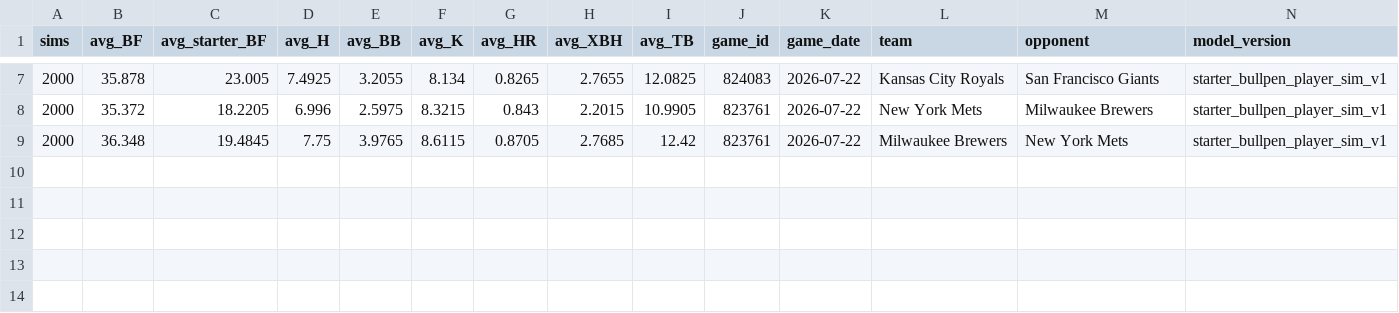
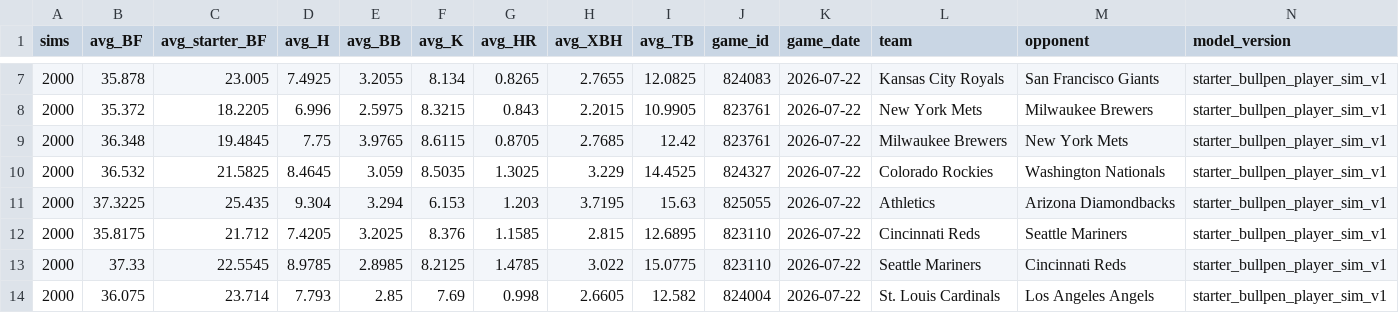
Before and after one commit to tjohnschultz/thesabrhood, a CSV file: data/derived/daily-lineup-simulation-summary.csv, drawn as a sheet; only a part is shown, gaps mark what is left out; the diff names each change by its address in the sheet, - before the commit and + after, or states it on an @@ line.

```diff
--- a/data/derived/daily-lineup-simulation-summary.csv
+++ b/data/derived/daily-lineup-simulation-summary.csv
+row 10: 2000 | 36.532 | 21.5825 | 8.4645 | 3.059 | 8.5035 | 1.3025 | 3.229 | 14.4525 | 824327 | 2026-07-22 | Colorado Rockies | Washington Nationals | starter_bullpen_player_sim_v1
+row 11: 2000 | 37.3225 | 25.435 | 9.304 | 3.294 | 6.153 | 1.203 | 3.7195 | 15.63 | 825055 | 2026-07-22 | Athletics | Arizona Diamondbacks | starter_bullpen_player_sim_v1
+row 12: 2000 | 35.8175 | 21.712 | 7.4205 | 3.2025 | 8.376 | 1.1585 | 2.815 | 12.6895 | 823110 | 2026-07-22 | Cincinnati Reds | Seattle Mariners | starter_bullpen_player_sim_v1
+row 13: 2000 | 37.33 | 22.5545 | 8.9785 | 2.8985 | 8.2125 | 1.4785 | 3.022 | 15.0775 | 823110 | 2026-07-22 | Seattle Mariners | Cincinnati Reds | starter_bullpen_player_sim_v1
+row 14: 2000 | 36.075 | 23.714 | 7.793 | 2.85 | 7.69 | 0.998 | 2.6605 | 12.582 | 824004 | 2026-07-22 | St. Louis Cardinals | Los Angeles Angels | starter_bullpen_player_sim_v1
```
Also changed, not shown: data/derived/daily-batting-orders.csv, data/derived/daily-starter-simulation-summary.csv, 41 other files.
